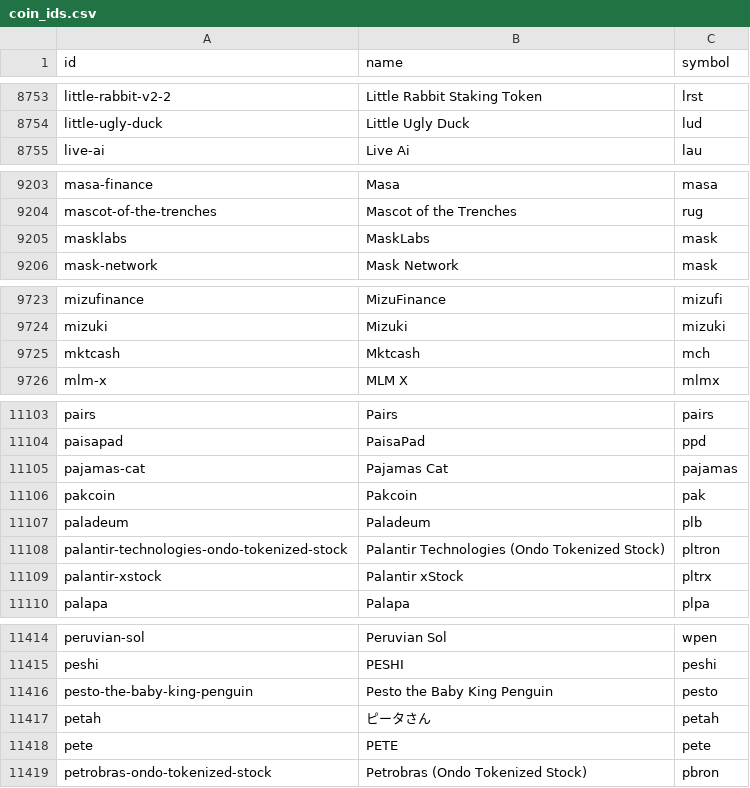
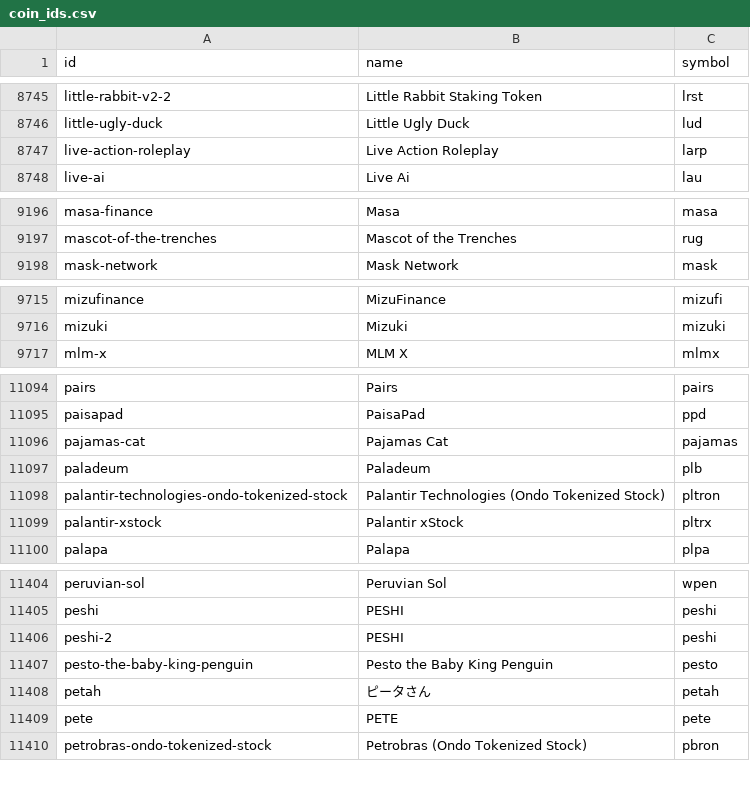
Before and after one commit to sachiew/coingecko-id-map, a CSV file: coin_ids.csv, drawn as a sheet; only a part is shown, gaps mark what is left out; the diff covers the shown part only.

```diff
--- a/coin_ids.csv
+++ b/coin_ids.csv
@@ -8754,2 +8746,3 @@ little-rabbit-v2-2,Little Rabbit Staking Token,lrst
 little-ugly-duck,Little Ugly Duck,lud
+live-action-roleplay,Live Action Roleplay,larp
 live-ai,Live Ai,lau
@@ -9204,3 +9197,2 @@ masa-finance,Masa,masa
 mascot-of-the-trenches,Mascot of the Trenches,rug
-masklabs,MaskLabs,mask
 mask-network,Mask Network,mask
@@ -9724,3 +9716,2 @@ mizufinance,MizuFinance,mizufi
 mizuki,Mizuki,mizuki
-mktcash,Mktcash,mch
 mlm-x,MLM X,mlmx
@@ -11105,3 +11096,2 @@ paisapad,PaisaPad,ppd
 pajamas-cat,Pajamas Cat,pajamas
-pakcoin,Pakcoin,pak
 paladeum,Paladeum,plb
@@ -11415,2 +11405,3 @@ peruvian-sol,Peruvian Sol,wpen
 peshi,PESHI,peshi
+peshi-2,PESHI,peshi
 pesto-the-baby-king-penguin,Pesto the Baby King Penguin,pesto
```
Also changed, not shown: 1 added row and 12 removed rows elsewhere in this file, category_ids.csv, derivative_ids.csv, 3 other files.
